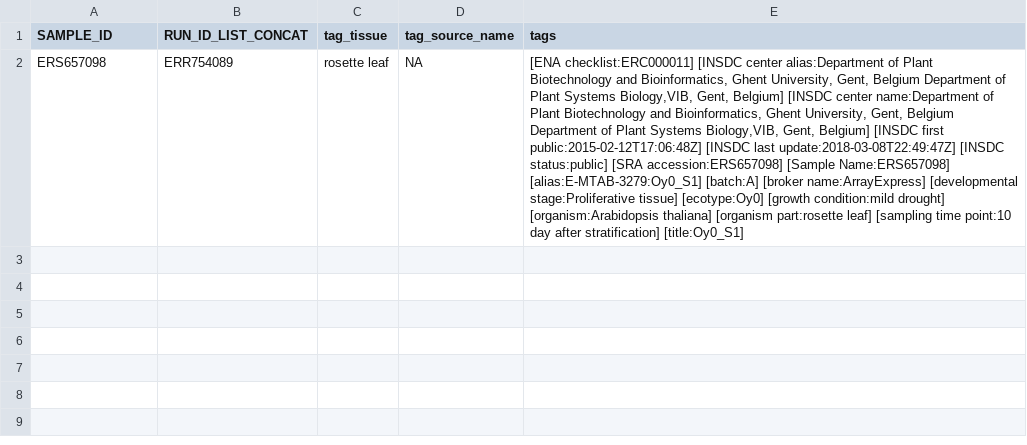
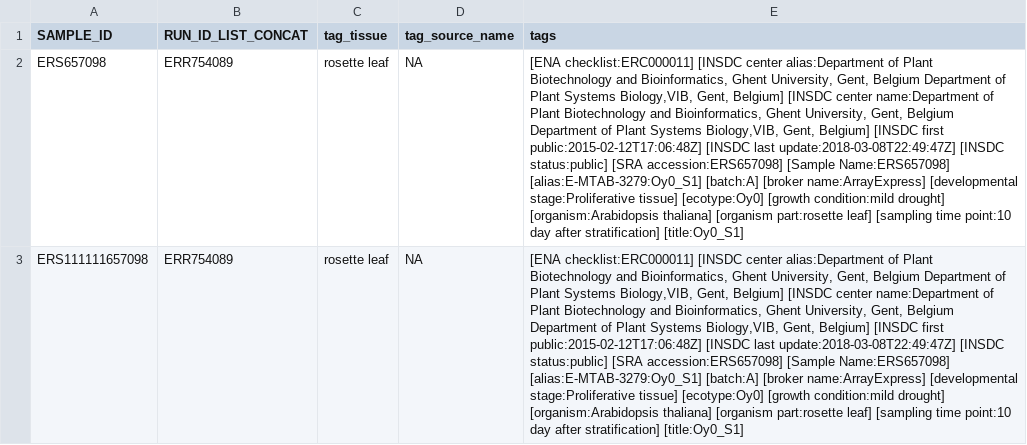
Before and after one commit to shouldsee/metacsv-ath-rnaseq, a CSV file: root.hand_patch.csv, drawn as a sheet; the diff names each change by its address in the sheet, - before the commit and + after, or states it on an @@ line.

Commit message:
autopr-20-04-03-10-27-44-047078034

```diff
--- a/root.hand_patch.csv
+++ b/root.hand_patch.csv
+row 3: ERS111111657098 | ERR754089 | rosette leaf | NA | [ENA checklist:ERC000011] [INSDC center alias:Department of Plant Biotechnology and Bioinformatics, Ghent University, Gent, Belgium Department of Plant Systems Biology,VIB, Gent, Belgium] [INSDC center name:Department of Plant Biotechnology and Bioinformatics, Ghent University, Gent, Belgium Department of Plant Systems Biology,VIB, Gent, Belgium] [INSDC first public:2015-02-12T17:06:48Z] [INSDC last update:2018-03-08T22:49:47Z] [INSDC status:public] [SRA accession:ERS657098] [Sample Name:ERS657098] [alias:E-MTAB-3279:Oy0_S1] [batch:A] [broker name:ArrayExpress] [developmental stage:Proliferative tissue] [ecotype:Oy0] [growth condition:mild drought] [organism:Arabidopsis thaliana] [organism part:rosette leaf] [sampling time point:10 day after stratification] [title:Oy0_S1]
```
